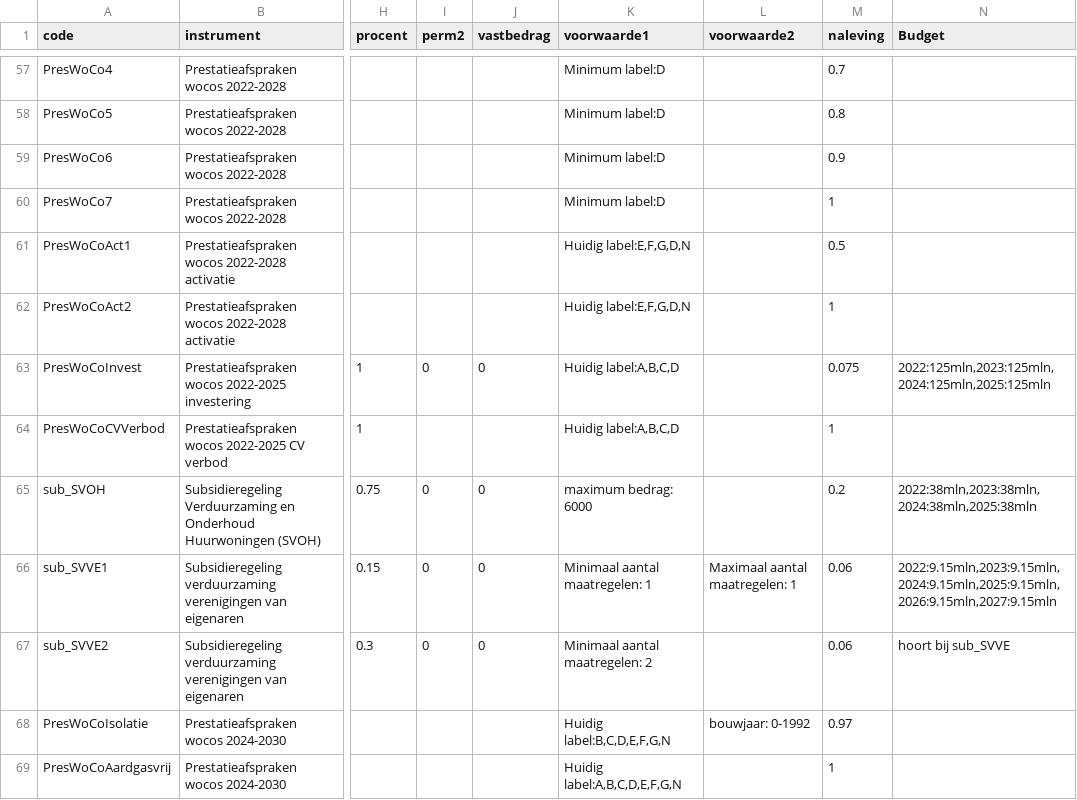
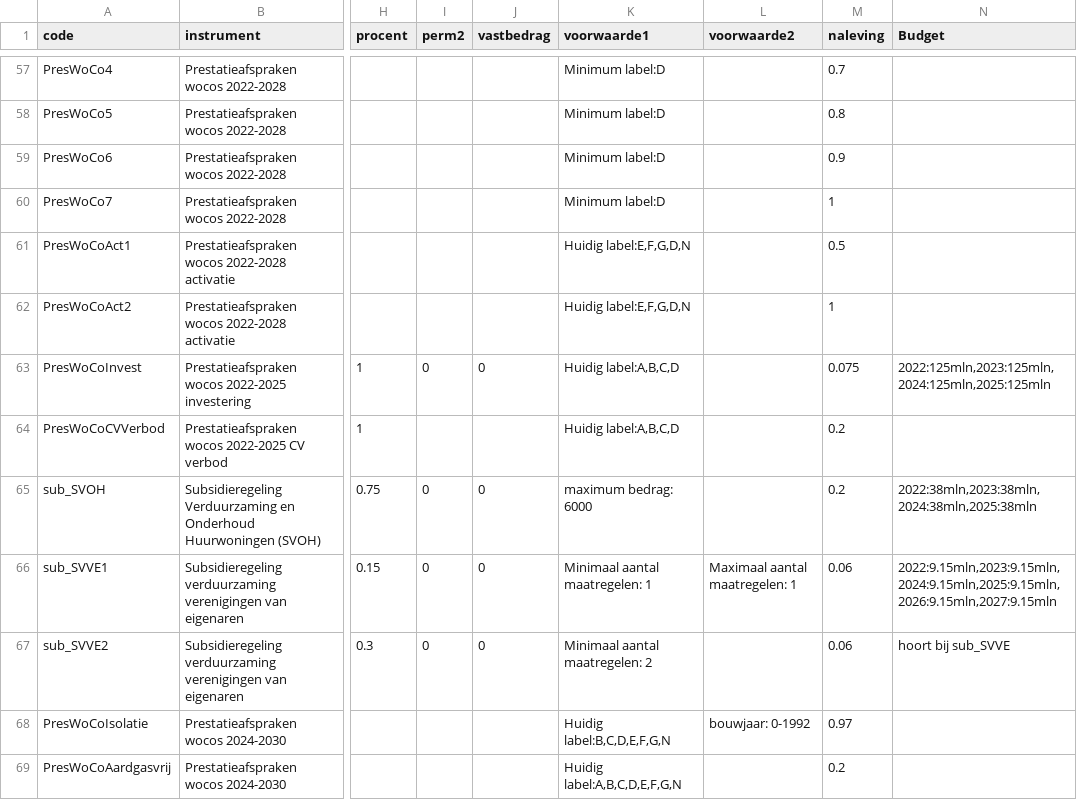
Before and after one commit to pbl-nl/model-hestia-public, a CSV file: Runs/Beleid.csv, drawn as a sheet; only a part is shown, gaps mark what is left out; the diff names each change by its address in the sheet, - before the commit and + after, or states it on an @@ line.

Commit message:
aardgasvrije corporatiepwoningen toegevoegd aan scenario

```diff
--- a/Runs/Beleid.csv
+++ b/Runs/Beleid.csv
-M64 (naleving): 1
+M64 (naleving): 0.2
-M69 (naleving): 1
+M69 (naleving): 0.2
```
